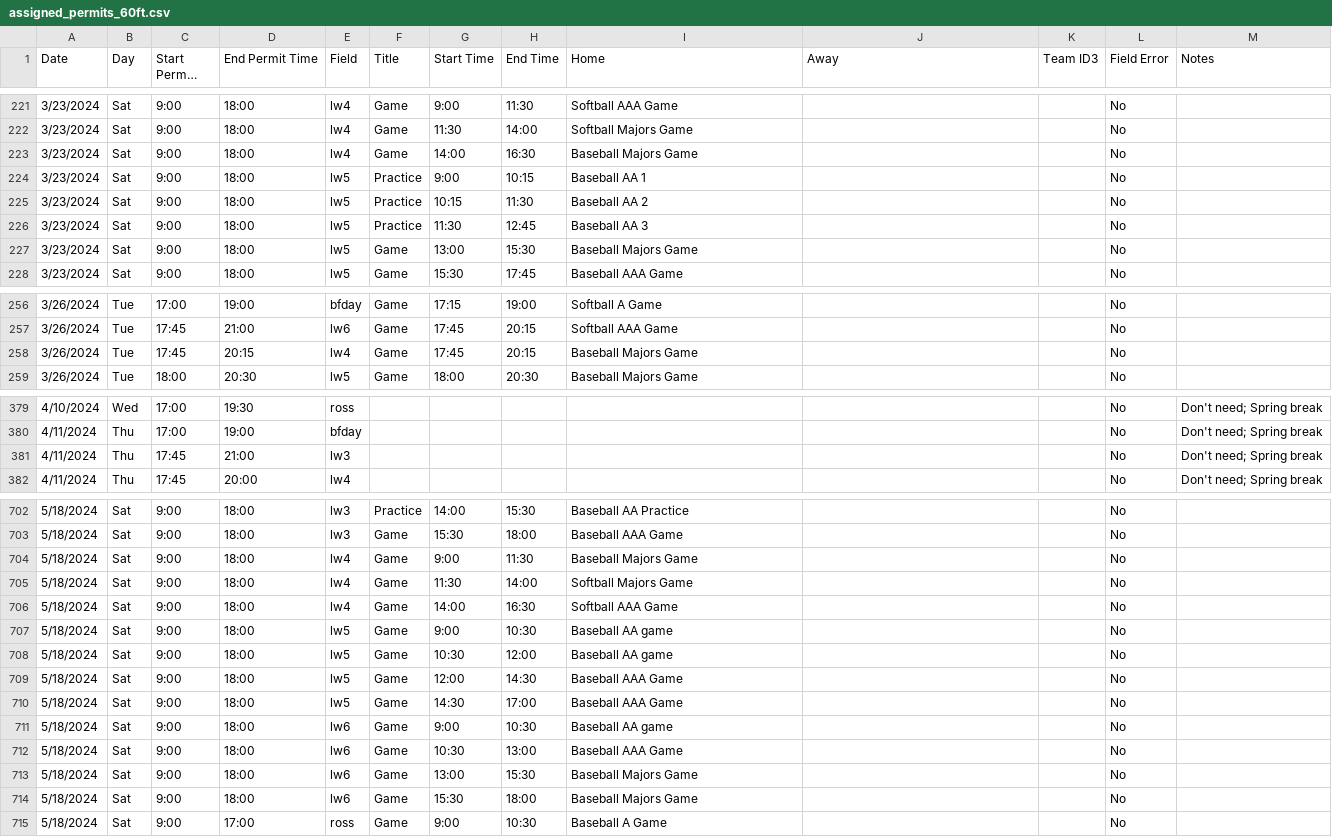
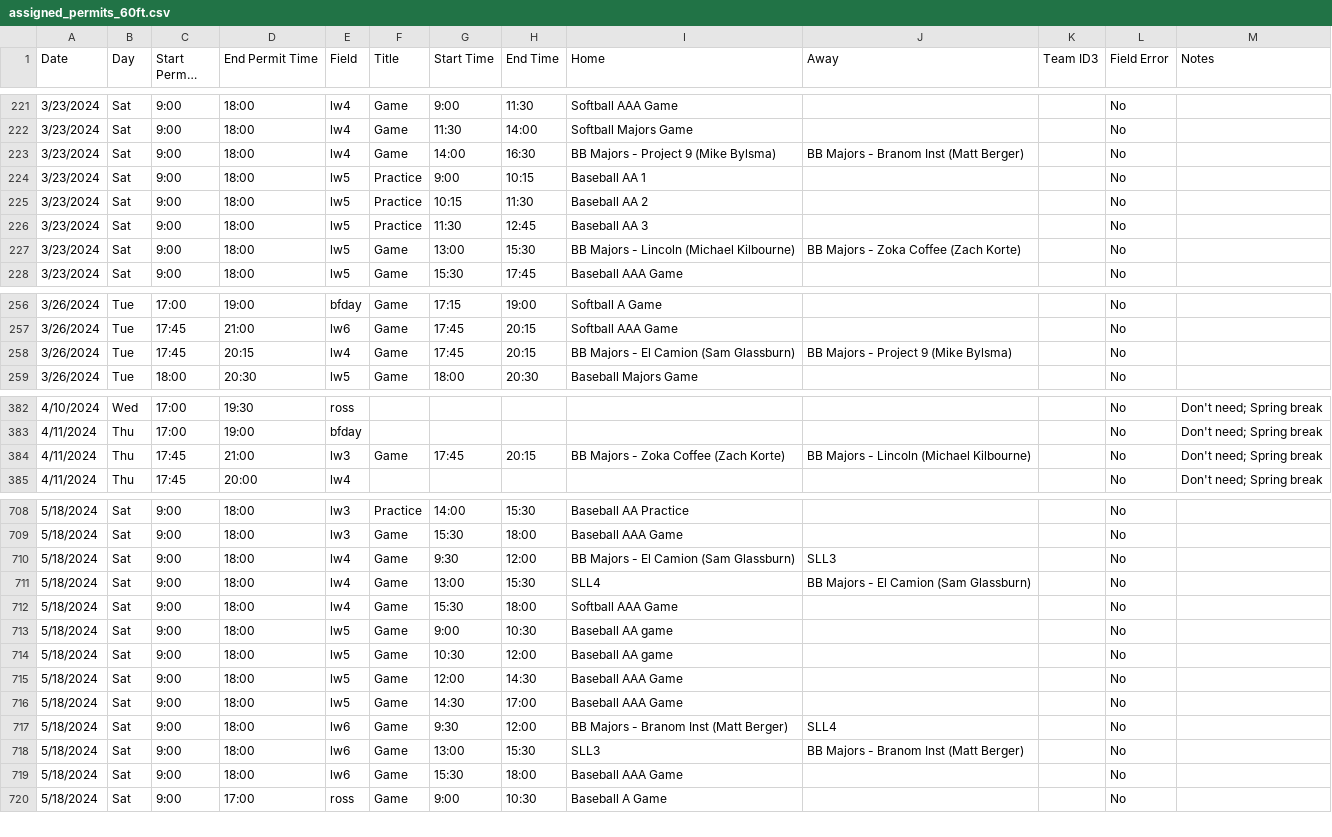
Before and after one commit to ncllball/ncll-schedule, a CSV file: assigned_permits_60ft.csv, drawn as a sheet; only a part is shown, gaps mark what is left out; long unchanged cells end in …; removed rows and columns are numbered as before the commit, all else as after; the diff covers the shown part only; the diff names each change by its address in the sheet, - before the commit and + after, or states it on an @@ line.

Commit message:
Updated file with Majors games

```diff
--- a/assigned_permits_60ft.csv
+++ b/assigned_permits_60ft.csv
-I223 (Home): Baseball Majors Game
+I223 (Home): BB Majors - Project 9 (Mike Bylsma)
-J223 (Away): (empty)
+J223 (Away): BB Majors - Branom Inst (Matt Berger)
-I227 (Home): Baseball Majors Game
+I227 (Home): BB Majors - Lincoln (Michael Kilbourne)
-J227 (Away): (empty)
+J227 (Away): BB Majors - Zoka Coffee (Zach Korte)
-I258 (Home): Baseball Majors Game
+I258 (Home): BB Majors - El Camion (Sam Glassburn)
-J258 (Away): (empty)
+J258 (Away): BB Majors - Project 9 (Mike Bylsma)
-F384 (Title): (empty)
+F384 (Title): Game
-G384 (Start Time): (empty)
+G384 (Start Time): 17:45
-H384 (End Time): (empty)
+H384 (End Time): 20:15
-I384 (Home): (empty)
+I384 (Home): BB Majors - Zoka Coffee (Zach Korte)
-J384 (Away): (empty)
+J384 (Away): BB Majors - Lincoln (Michael Kilbourne)
-G710 (Start Time): 9:00
+G710 (Start Time): 9:30
-H710 (End Time): 11:30
+H710 (End Time): 12:00
-I710 (Home): Baseball Majors Game
+I710 (Home): BB Majors - El Camion (Sam Glassburn)
-J710 (Away): (empty)
+J710 (Away): SLL3
-G711 (Start Time): 11:30
+G711 (Start Time): 13:00
-H711 (End Time): 14:00
+H711 (End Time): 15:30
-I711 (Home): Softball Majors Game
+I711 (Home): SLL4
-J711 (Away): (empty)
+J711 (Away): BB Majors - El Camion (Sam Glassburn)
-G712 (Start Time): 14:00
+G712 (Start Time): 15:30
-H712 (End Time): 16:30
+H712 (End Time): 18:00
-G717 (Start Time): 9:00
+G717 (Start Time): 9:30
-H717 (End Time): 10:30
+H717 (End Time): 12:00
-I717 (Home): Baseball AA game
+I717 (Home): BB Majors - Branom Inst (Matt Berger)
-J717 (Away): (empty)
+J717 (Away): SLL4
-row 712: 5/18/2024 | Sat | 9:00 | 18:00 | lw6 | Game | 10:30 | 13:00 | Baseball AAA Game |  |  | No
-I718 (Home): Baseball Majors Game
+I718 (Home): SLL3
-J718 (Away): (empty)
+J718 (Away): BB Majors - Branom Inst (Matt Berger)
-I719 (Home): Baseball Majors Game
+I719 (Home): Baseball AAA Game
```
Also changed, not shown: 7 added rows and 76 edited cells elsewhere in this file.
